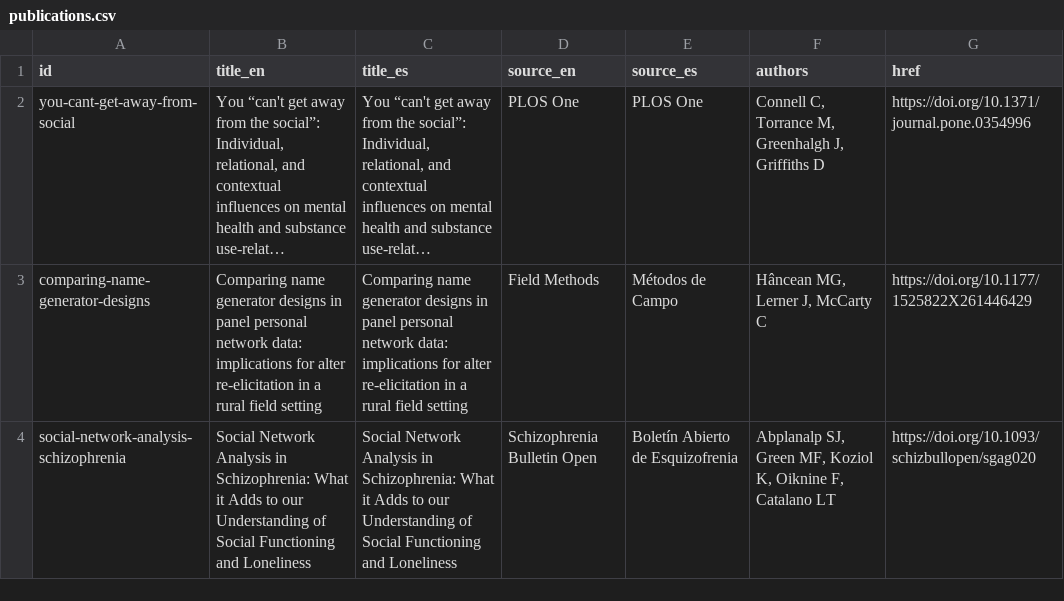
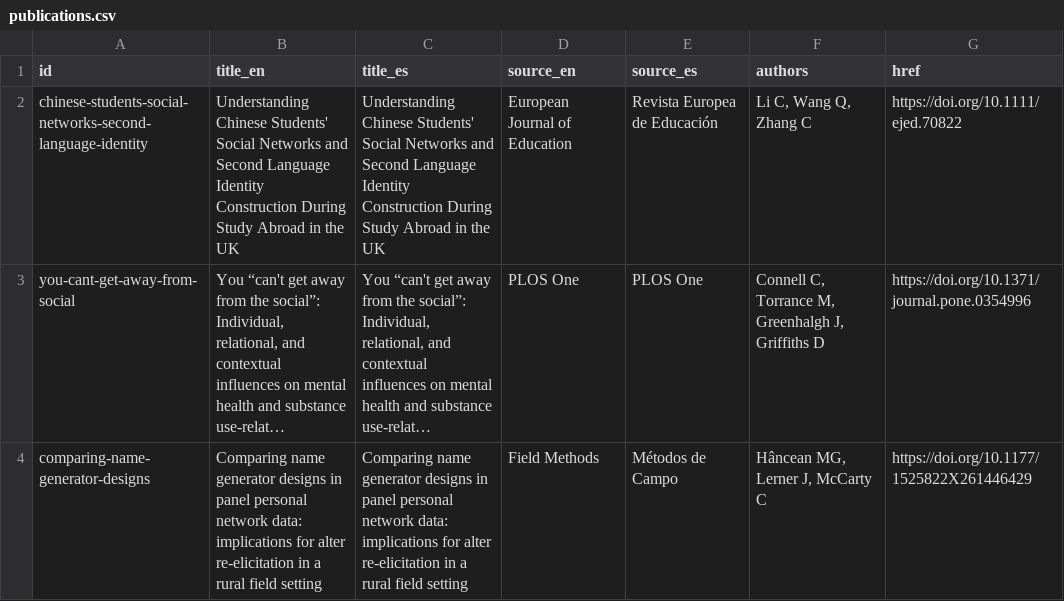
Before and after one commit to complexdatacollective/network-canvas-monorepo, a CSV file: apps/networkcanvas.com/content/publications.csv, drawn as a sheet; only a part is shown; the shorter side is filled out with more unchanged rows; long unchanged cells end in …; the diff names each change by its address in the sheet, - before the commit and + after, or states it on an @@ line.

Commit message:
Add Network Canvas publication from Scholar alert

```diff
--- a/apps/networkcanvas.com/content/publications.csv
+++ b/apps/networkcanvas.com/content/publications.csv
+row 2: chinese-students-social-networks-second-language-identity | Understanding Chinese Students' Social Networks and Second Language Identity Construction During Study Abroad in the UK | Understanding Chinese Students' Social Networks and Second Language Identity Construction During Study Abroad in the UK | European Journal of Education | Revista Europea de Educación | Li C, Wang Q, Zhang C | https://doi.org/10.1111/ejed.70822
```
